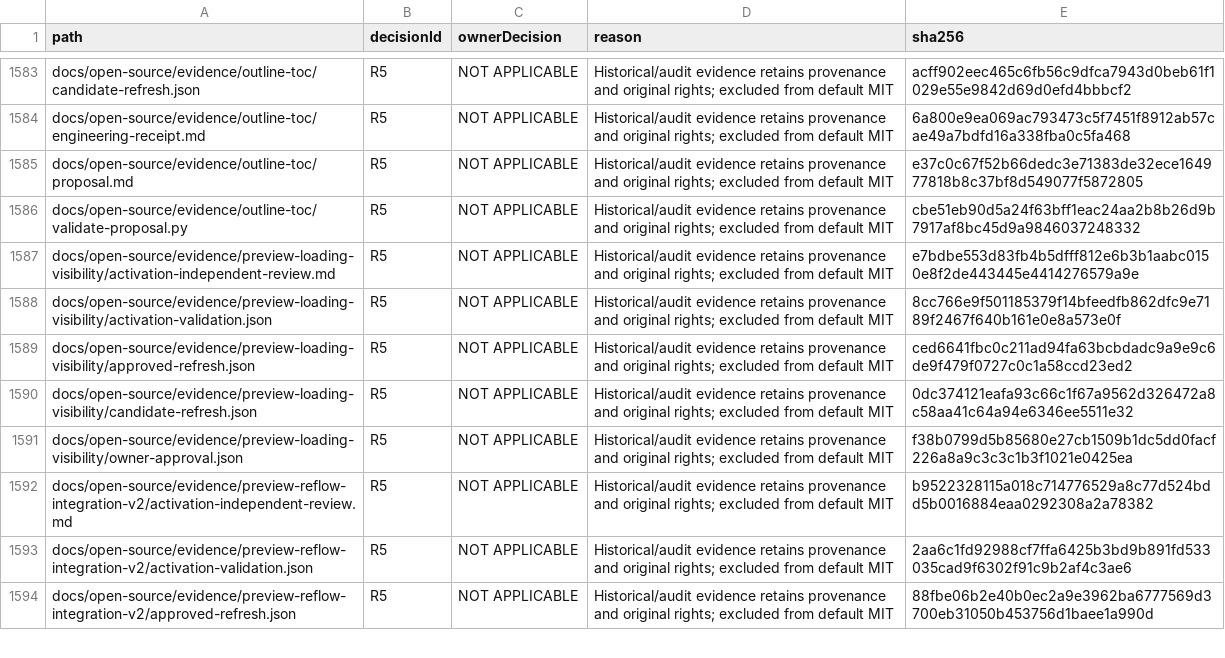
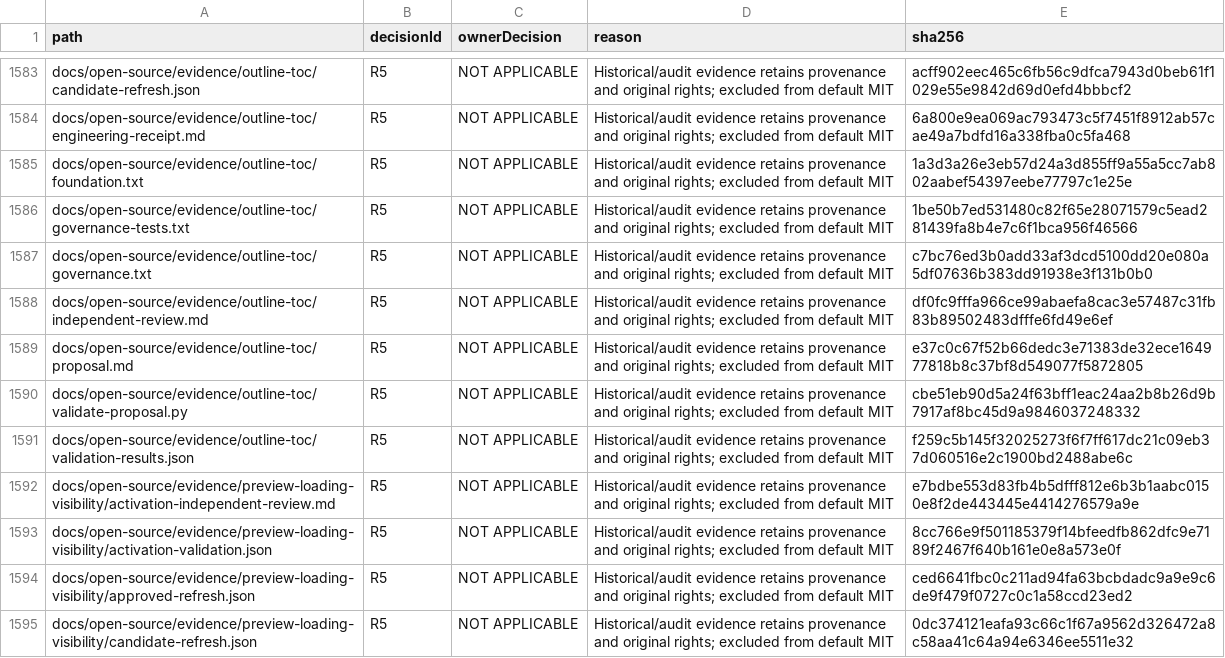
Before and after one commit to DouglasNLima/local-docs-studio, a CSV file: docs/open-source/evidence/goal62/rights-ledger.csv, drawn as a sheet; only a part is shown, gaps mark what is left out; the shorter side is filled out with more unchanged rows.

Commit message:
docs: record independent outline review and inert validation [skip ci]

```diff
--- a/docs/open-source/evidence/goal62/rights-ledger.csv
+++ b/docs/open-source/evidence/goal62/rights-ledger.csv
@@ -1584,4 +1584,9 @@ docs/open-source/evidence/outline-toc/candidate-refresh.json,R5,NOT APPLICABLE,H
 docs/open-source/evidence/outline-toc/engineering-receipt.md,R5,NOT APPLICABLE,Historical/audit evidence retains provenance and original rights; excluded from default MIT,6a800e9ea069ac793473c5f7451f8912ab57cae49a7bdfd16a338fba0c5fa468
+docs/open-source/evidence/outline-toc/foundation.txt,R5,NOT APPLICABLE,Historical/audit evidence retains provenance and original rights; excluded from default MIT,1a3d3a26e3eb57d24a3d855ff9a55a5cc7ab802aabef54397eebe77797c1e25e
+docs/open-source/evidence/outline-toc/governance-tests.txt,R5,NOT APPLICABLE,Historical/audit evidence retains provenance and original rights; excluded from default MIT,1be50b7ed531480c82f65e28071579c5ead281439fa8b4e7c6f1bca956f46566
+docs/open-source/evidence/outline-toc/governance.txt,R5,NOT APPLICABLE,Historical/audit evidence retains provenance and original rights; excluded from default MIT,c7bc76ed3b0add33af3dcd5100dd20e080a5df07636b383dd91938e3f131b0b0
+docs/open-source/evidence/outline-toc/independent-review.md,R5,NOT APPLICABLE,Historical/audit evidence retains provenance and original rights; excluded from default MIT,df0fc9fffa966ce99abaefa8cac3e57487c31fb83b89502483dfffe6fd49e6ef
 docs/open-source/evidence/outline-toc/proposal.md,R5,NOT APPLICABLE,Historical/audit evidence retains provenance and original rights; excluded from default MIT,e37c0c67f52b66dedc3e71383de32ece164977818b8c37bf8d549077f5872805
 docs/open-source/evidence/outline-toc/validate-proposal.py,R5,NOT APPLICABLE,Historical/audit evidence retains provenance and original rights; excluded from default MIT,cbe51eb90d5a24f63bff1eac24aa2b8b26d9b7917af8bc45d9a9846037248332
+docs/open-source/evidence/outline-toc/validation-results.json,R5,NOT APPLICABLE,Historical/audit evidence retains provenance and original rights; excluded from default MIT,f259c5b145f32025273f6f7ff617dc21c09eb37d060516e2c1900bd2488abe6c
 docs/open-source/evidence/preview-loading-visibility/activation-independent-review.md,R5,NOT APPLICABLE,Historical/audit evidence retains provenance and original rights; excluded from default MIT,e7bdbe553d83fb4b5dfff812e6b3b1aabc0150e8f2de443445e4414276579a9e
```
Also changed, not shown: 5 other files.
